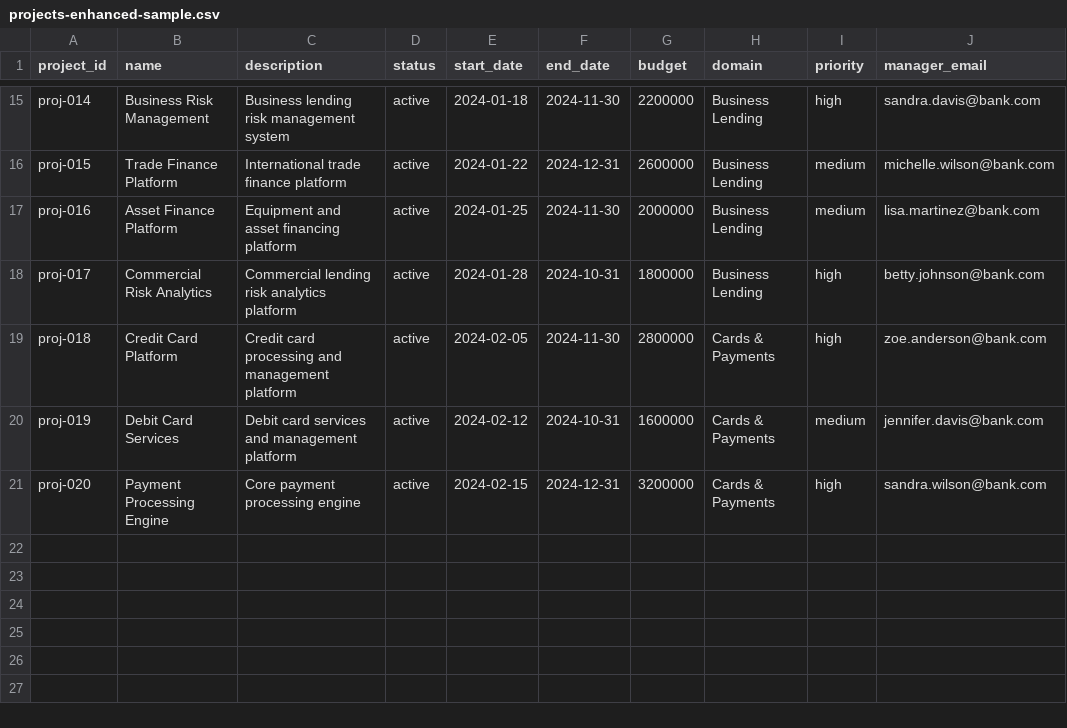
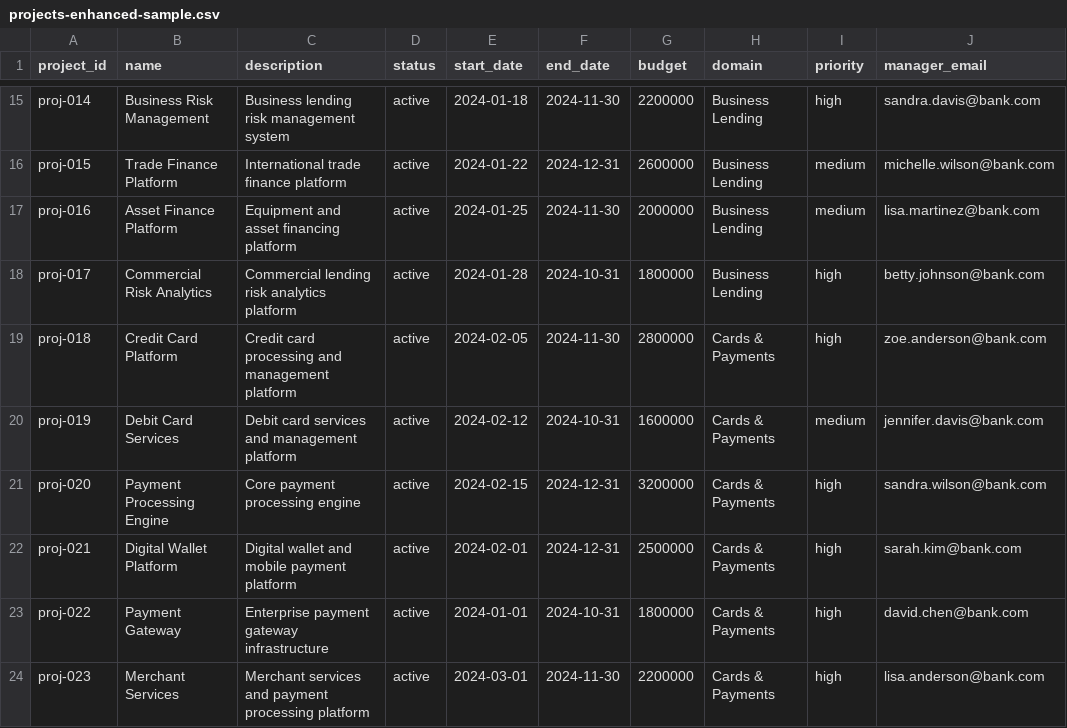
Before and after one commit to heymishy/plan-pulse-compass, a CSV file: sample-data/projects-enhanced-sample.csv, drawn as a sheet; only a part is shown, gaps mark what is left out; the diff names each change by its address in the sheet, - before the commit and + after, or states it on an @@ line.

```diff
--- a/sample-data/projects-enhanced-sample.csv
+++ b/sample-data/projects-enhanced-sample.csv
+row 22: proj-021 | Digital Wallet Platform | Digital wallet and mobile payment platform | active | 2024-02-01 | 2024-12-31 | 2500000 | Cards & Payments | high | sarah.kim@bank.com
+row 23: proj-022 | Payment Gateway | Enterprise payment gateway infrastructure | active | 2024-01-01 | 2024-10-31 | 1800000 | Cards & Payments | high | david.chen@bank.com
+row 24: proj-023 | Merchant Services | Merchant services and payment processing platform | active | 2024-03-01 | 2024-11-30 | 2200000 | Cards & Payments | high | lisa.anderson@bank.com
```
Also changed, not shown: sample-data/enhanced-people-sample.csv, 1 other file.
